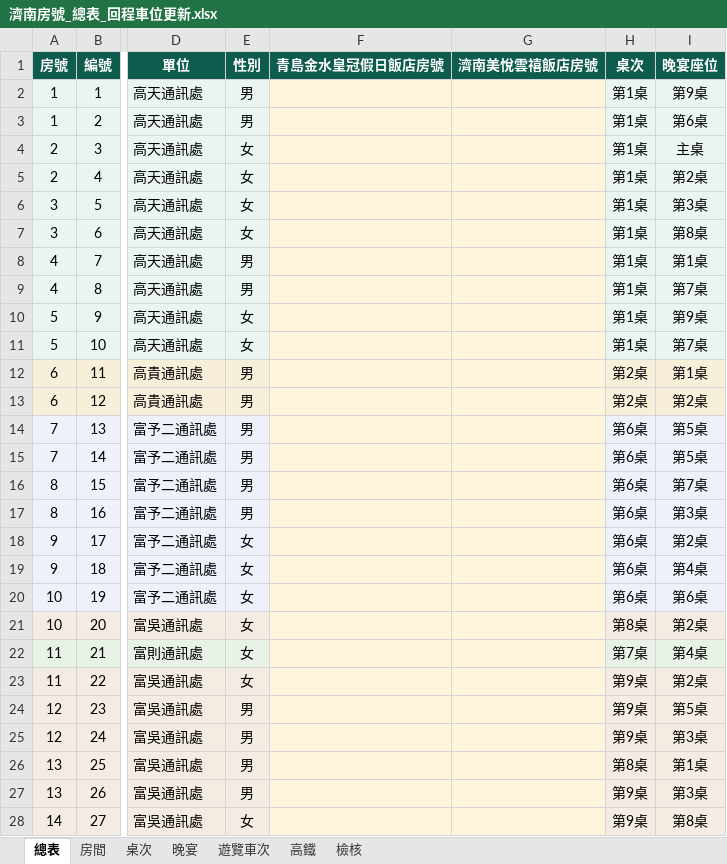
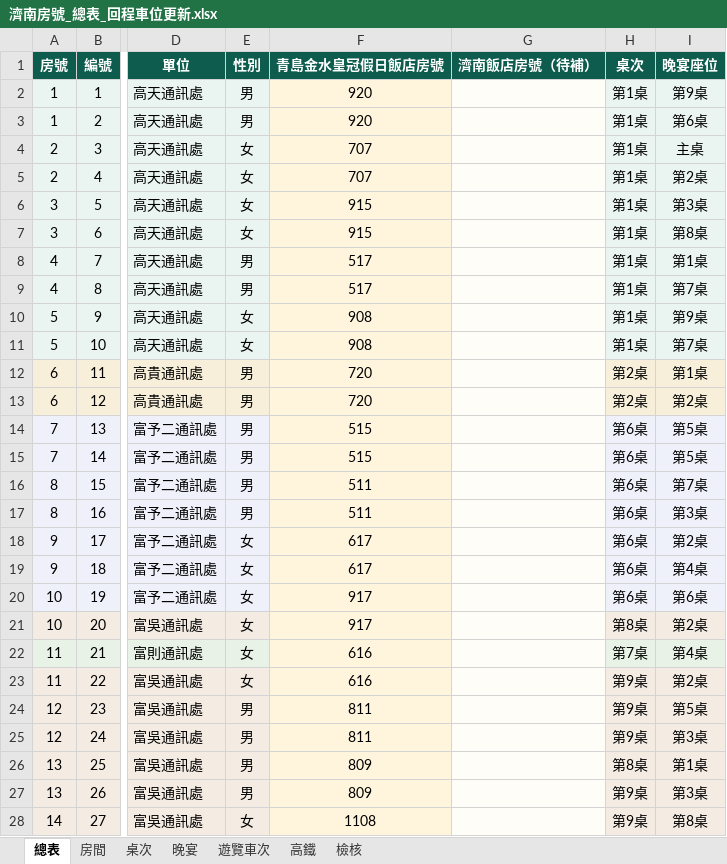
Before and after one commit to DuduFlow/CMF2026, an Excel workbook: data/濟南房號_總表_回程車位更新.xlsx, sheet 總表, drawn as a sheet; only a part is shown, gaps mark what is left out; values as stored, in another font and other column widths than the file's, no borders; the diff covers the shown part only; the diff names each change by its address in the sheet, - before the commit and + after, or states it on an @@ line.

```diff
--- a/data/濟南房號_總表_回程車位更新.xlsx (sheet 總表)
+++ b/data/濟南房號_總表_回程車位更新.xlsx (sheet 總表)
-G1: 濟南美悅雲禧飯店房號
+G1: 濟南飯店房號（待補）
-F2:F3 (青島金水皇冠假日飯店房號): (empty)
+F2:F3 (青島金水皇冠假日飯店房號): 920
-G2:G28 fill: #FFF5DD
+G2:G28 fill: #FFFDF8
-F4:F5 (青島金水皇冠假日飯店房號): (empty)
+F4:F5 (青島金水皇冠假日飯店房號): 707
-F6:F7 (青島金水皇冠假日飯店房號): (empty)
+F6:F7 (青島金水皇冠假日飯店房號): 915
-F8:F9 (青島金水皇冠假日飯店房號): (empty)
+F8:F9 (青島金水皇冠假日飯店房號): 517
-F10:F11 (青島金水皇冠假日飯店房號): (empty)
+F10:F11 (青島金水皇冠假日飯店房號): 908
-F12:F13 (青島金水皇冠假日飯店房號): (empty)
+F12:F13 (青島金水皇冠假日飯店房號): 720
-F14:F15 (青島金水皇冠假日飯店房號): (empty)
+F14:F15 (青島金水皇冠假日飯店房號): 515
-F16:F17 (青島金水皇冠假日飯店房號): (empty)
+F16:F17 (青島金水皇冠假日飯店房號): 511
-F18:F19 (青島金水皇冠假日飯店房號): (empty)
+F18:F19 (青島金水皇冠假日飯店房號): 617
-F20:F21 (青島金水皇冠假日飯店房號): (empty)
+F20:F21 (青島金水皇冠假日飯店房號): 917
-F22:F23 (青島金水皇冠假日飯店房號): (empty)
+F22:F23 (青島金水皇冠假日飯店房號): 616
-F24:F25 (青島金水皇冠假日飯店房號): (empty)
+F24:F25 (青島金水皇冠假日飯店房號): 811
-F26:F27 (青島金水皇冠假日飯店房號): (empty)
+F26:F27 (青島金水皇冠假日飯店房號): 809
-F28 (青島金水皇冠假日飯店房號): (empty)
+F28 (青島金水皇冠假日飯店房號): 1108
```
Also changed, not shown: 93 edited cells and cell formats elsewhere in this sheet, sheet 房間, sheet 檢核, sheet 高鐵, sheet 晚宴, sheet 桌次, data/濟南房號_總表_桌次車次更新完整版.xlsx, data/濟南房號_總表_桌次車次更新完整版_分頁優化.xlsx, 8 other files.
